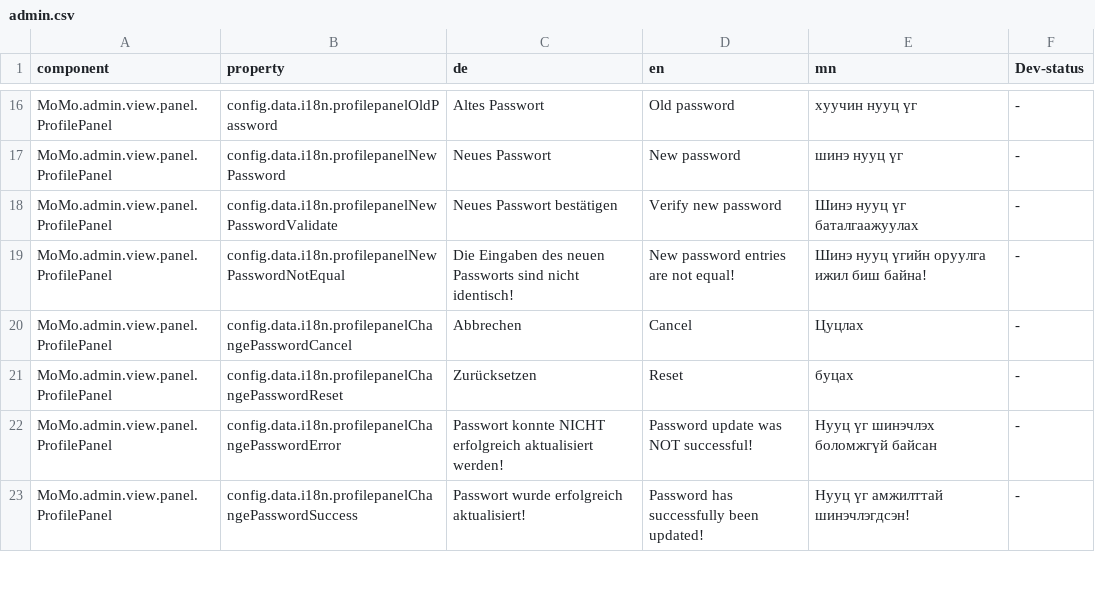
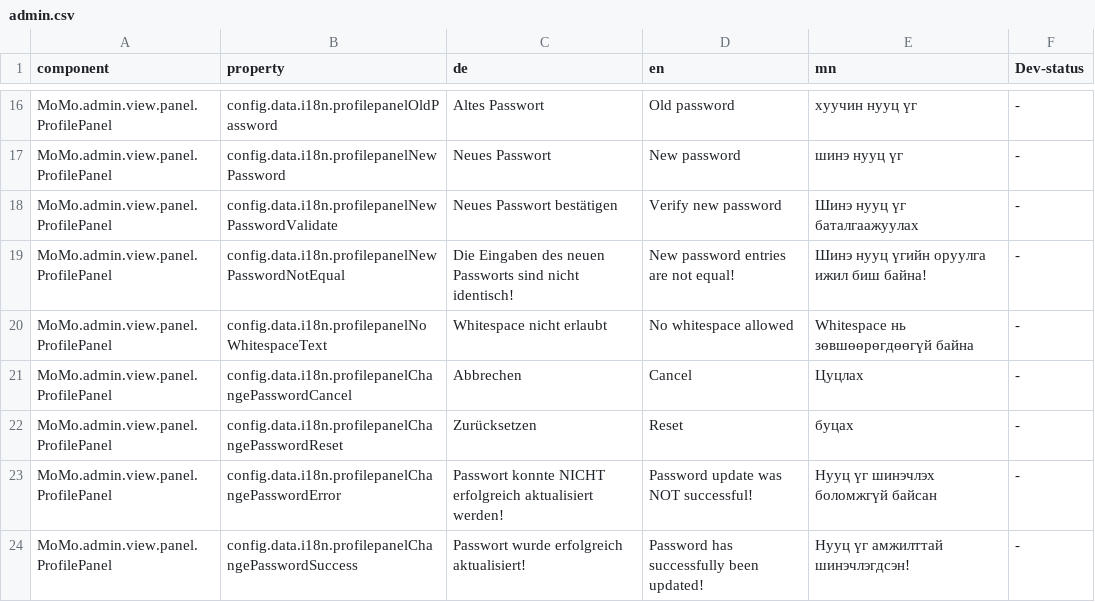
Before and after one commit to terrestris/momo3-backend, a CSV file: src/main/resources/META-INF/locale/admin.csv, drawn as a sheet; only a part is shown, gaps mark what is left out; the diff names each change by its address in the sheet, - before the commit and + after, or states it on an @@ line.

```diff
--- a/src/main/resources/META-INF/locale/admin.csv
+++ b/src/main/resources/META-INF/locale/admin.csv
+row 20: MoMo.admin.view.panel.ProfilePanel | config.data.i18n.profilepanelNoWhitespaceText | Whitespace nicht erlaubt | No whitespace allowed | Whitespace нь зөвшөөрөгдөөгүй байна | -
```
Also changed, not shown: src/main/resources/META-INF/locale/login.csv, 5 other files.
